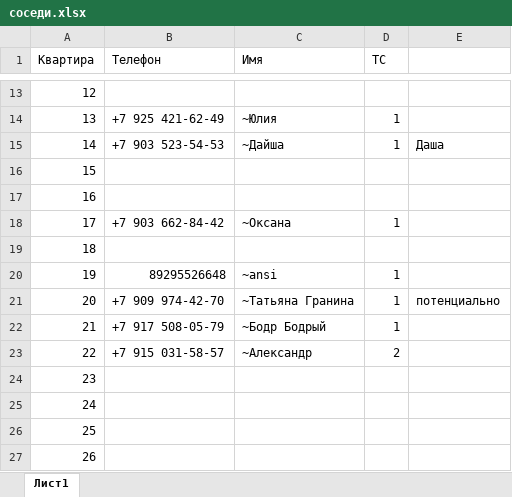
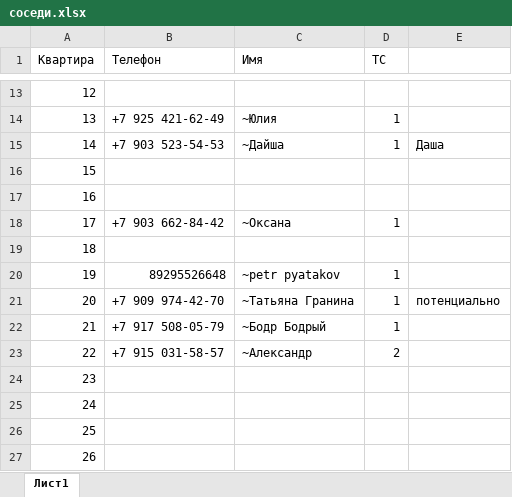
Before and after one commit to rasvumchorr/test, an Excel workbook: соседи.xlsx, sheet Лист1, drawn as a sheet; only a part is shown, gaps mark what is left out; values as stored, in another font and other column widths than the file's, no borders; the diff names each change by its address in the sheet, - before the commit and + after, or states it on an @@ line.

Commit message:
add petr pyatakov

```diff
--- a/соседи.xlsx (sheet Лист1)
+++ b/соседи.xlsx (sheet Лист1)
-C20 (Имя): ~ansi
+C20 (Имя): ~petr pyatakov
```
